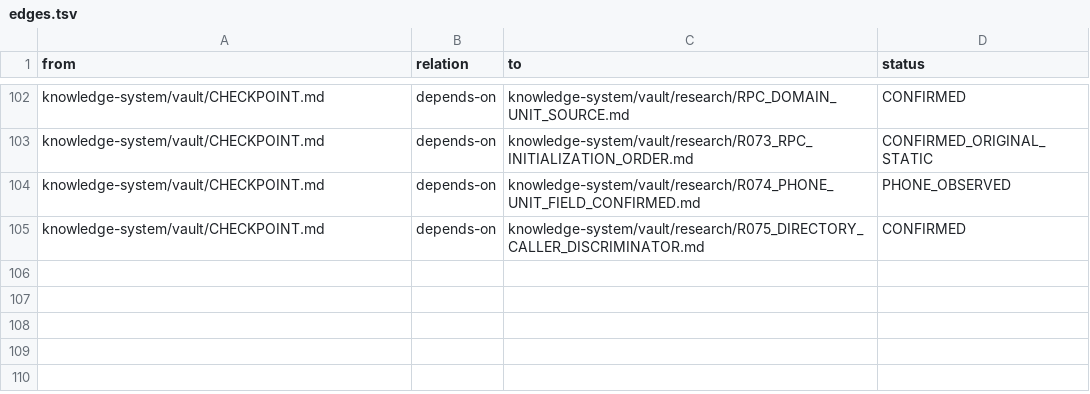
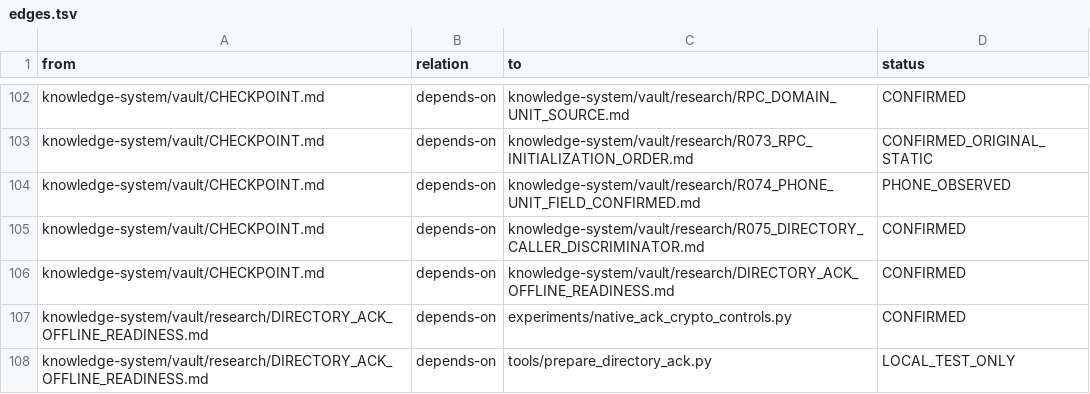
Before and after one commit to despairarc000/temp, a TSV file: cf2018/knowledge-system/graphify/edges.tsv, drawn as a sheet; only a part is shown, gaps mark what is left out.

Commit message:
research(cf2018): verify encrypted ACK path and prepare bounded directory ACK control

```diff
--- a/cf2018/knowledge-system/graphify/edges.tsv
+++ b/cf2018/knowledge-system/graphify/edges.tsv
@@ -105 +105,4 @@ knowledge-system/vault/CHECKPOINT.md	depends-on	knowledge-system/vault/research/
 knowledge-system/vault/CHECKPOINT.md	depends-on	knowledge-system/vault/research/R075_DIRECTORY_CALLER_DISCRIMINATOR.md	CONFIRMED
+knowledge-system/vault/CHECKPOINT.md	depends-on	knowledge-system/vault/research/DIRECTORY_ACK_OFFLINE_READINESS.md	CONFIRMED
+knowledge-system/vault/research/DIRECTORY_ACK_OFFLINE_READINESS.md	depends-on	experiments/native_ack_crypto_controls.py	CONFIRMED
+knowledge-system/vault/research/DIRECTORY_ACK_OFFLINE_READINESS.md	depends-on	tools/prepare_directory_ack.py	LOCAL_TEST_ONLY
```
Also changed, not shown: 12 other files.
